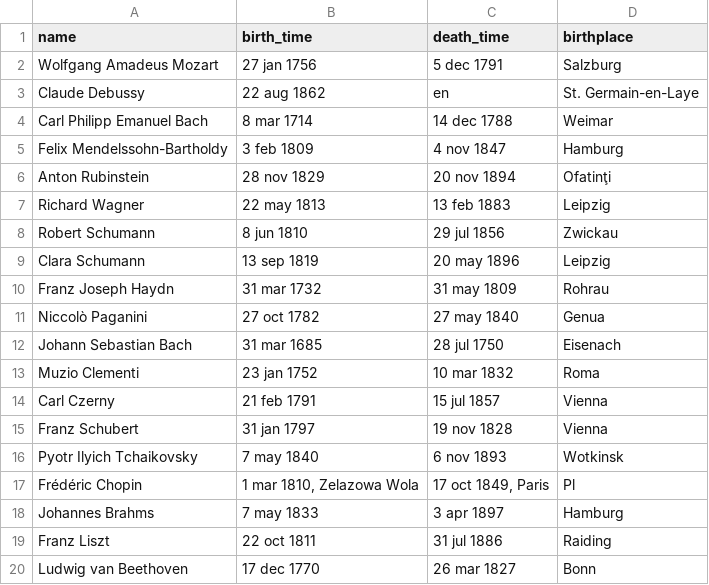
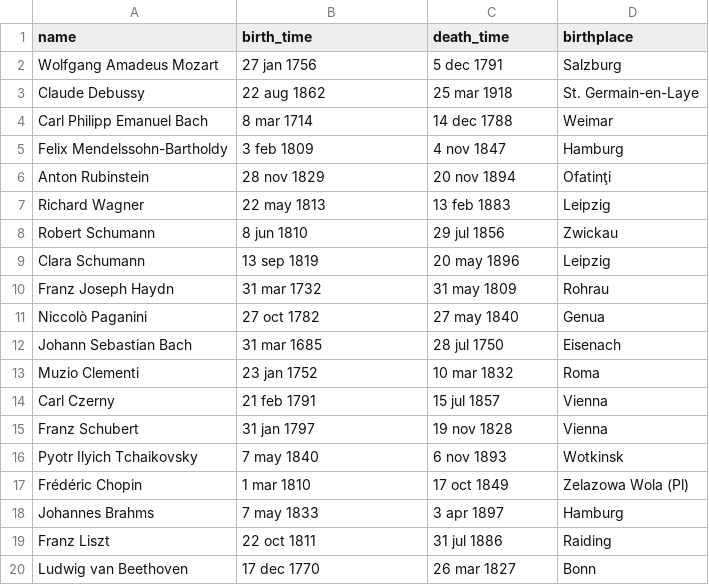
Before and after one commit to water-00/internship-traning, a CSV file: music_neo4j/composer_info.csv, drawn as a sheet.

Commit message:
修改音乐家出生日期

```diff
--- a/music_neo4j/composer_info.csv
+++ b/music_neo4j/composer_info.csv
@@ -2,3 +2,3 @@ name,birth_time,death_time,birthplace
 Wolfgang Amadeus Mozart,27 jan 1756,5 dec 1791,Salzburg
-Claude Debussy,22 aug 1862,en,St. Germain-en-Laye
+Claude Debussy,22 aug 1862,25 mar 1918,St. Germain-en-Laye
 Carl Philipp Emanuel Bach,8 mar 1714,14 dec 1788,Weimar
@@ -16,3 +16,3 @@ Franz Schubert,31 jan 1797,19 nov 1828,Vienna
 Pyotr Ilyich Tchaikovsky,7 may 1840,6 nov 1893,Wotkinsk
-Frédéric Chopin,"1 mar 1810, Zelazowa Wola","17 oct 1849, Paris",Pl
+Frédéric Chopin,1 mar 1810,17 oct 1849,Zelazowa Wola (Pl)
 Johannes Brahms,7 may 1833,3 apr 1897,Hamburg
```
